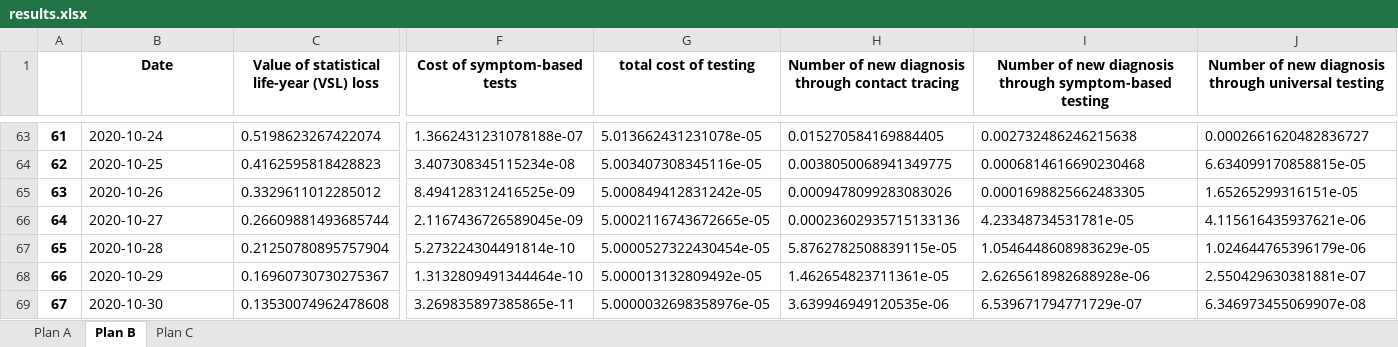
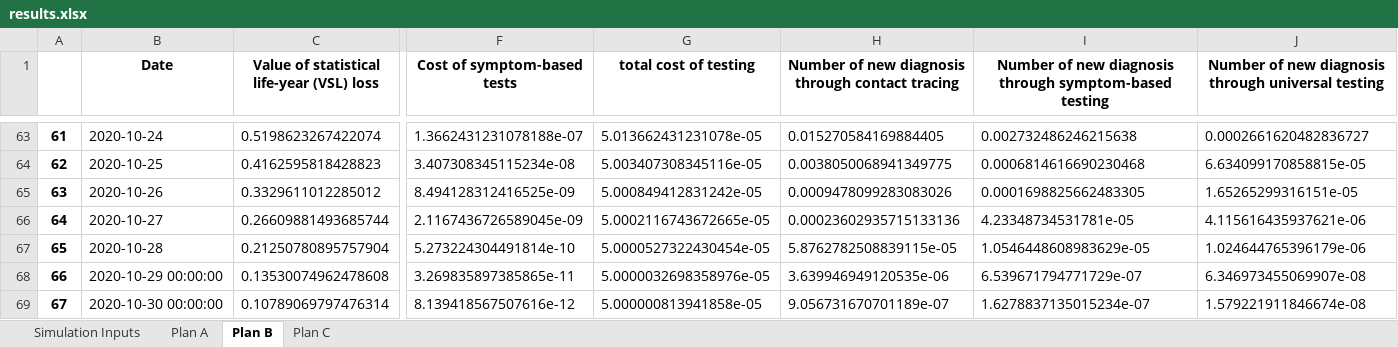
Before and after one commit to ronmallach/base-app, an Excel workbook: app/results.xlsx, sheet Plan B, drawn as a sheet; only a part is shown, gaps mark what is left out; values as stored, in another font and other column widths than the file's, no borders; the diff covers the shown part only; the diff names each change by its address in the sheet, - before the commit and + after, or states it on an @@ line.

Commit message:
cost page download

```diff
--- a/app/results.xlsx (sheet Plan B)
+++ b/app/results.xlsx (sheet Plan B)
+sheet tab: Simulation Inputs
-B68 (Date): 2020-10-29
+B68 (Date): 2020-10-29 00:00:00
-C68: 0.16960730730275367
+C68: 0.13530074962478608
-F68 (Cost of symptom-based tests): 1.3132809491344464e-10
+F68 (Cost of symptom-based tests): 3.269835897385865e-11
-G68 (total cost of testing): 5.000013132809492e-05
+G68 (total cost of testing): 5.0000032698358976e-05
-H68: 1.462654823711361e-05
+H68: 3.639946949120535e-06
-I68: 2.6265618982688928e-06
+I68: 6.539671794771729e-07
-J68: 2.550429630381881e-07
+J68: 6.346973455069907e-08
-B69 (Date): 2020-10-30
+B69 (Date): 2020-10-30 00:00:00
-C69: 0.13530074962478608
+C69: 0.10789069797476314
-F69 (Cost of symptom-based tests): 3.269835897385865e-11
+F69 (Cost of symptom-based tests): 8.139418567507616e-12
-G69 (total cost of testing): 5.0000032698358976e-05
+G69 (total cost of testing): 5.000000813941858e-05
-H69: 3.639946949120535e-06
+H69: 9.056731670701189e-07
-I69: 6.539671794771729e-07
+I69: 1.6278837135015234e-07
-J69: 6.346973455069907e-08
+J69: 1.579221911846674e-08
```
Also changed, not shown: 95 edited cells elsewhere in this sheet, sheet Plan A, sheet Plan C, 3 other files.
